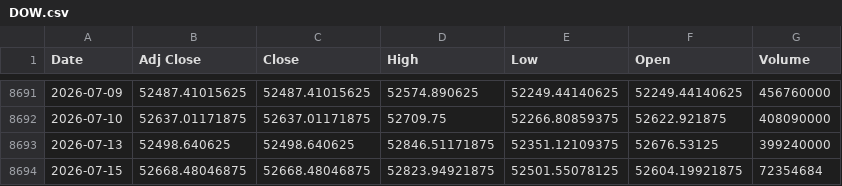
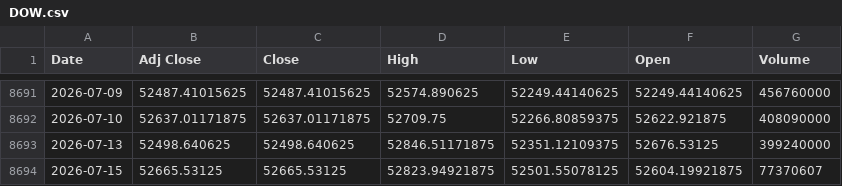
Before and after one commit to khemosu99-bit/overnight-kr, a CSV file: data/raw/DOW.csv, drawn as a sheet; only a part is shown, gaps mark what is left out.

```diff
--- a/data/raw/DOW.csv
+++ b/data/raw/DOW.csv
@@ -8693,2 +8693,2 @@ Date,Adj Close,Close,High,Low,Open,Volume
 2026-07-13,52498.640625,52498.640625,52846.51171875,52351.12109375,52676.53125,399240000
-2026-07-15,52668.48046875,52668.48046875,52823.94921875,52501.55078125,52604.19921875,72354684
+2026-07-15,52665.53125,52665.53125,52823.94921875,52501.55078125,52604.19921875,77370607
```
Also changed, not shown: data/raw/EWY.csv, data/raw/SOX.csv, 26 other files.
